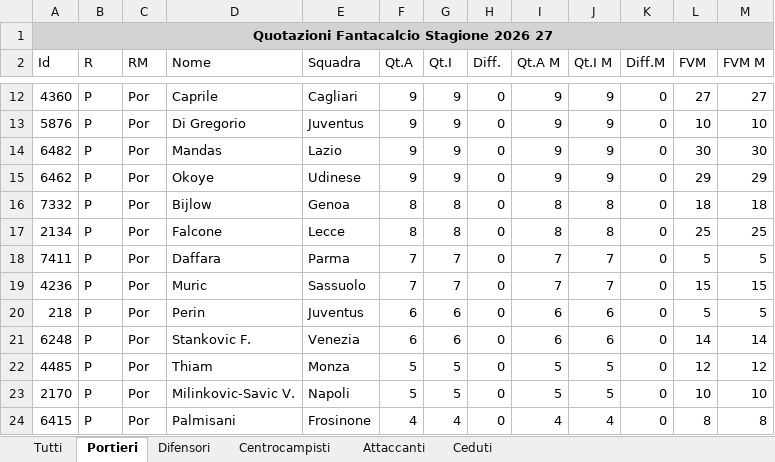
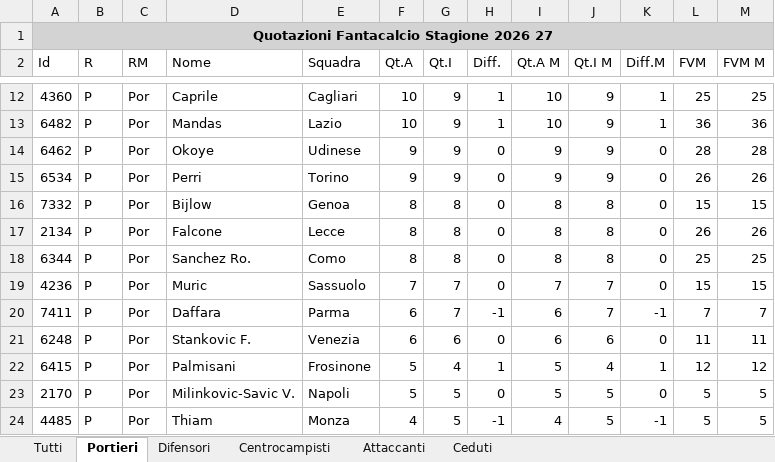
Before and after one commit to GianlucaPanzani/FantacalcioApp26-27, an Excel workbook: src/Listone_Fantacalcio_Stagione_2026_27.xlsx, sheet Portieri, drawn as a sheet; only a part is shown, gaps mark what is left out; values as stored, in another font and other column widths than the file's, no borders; removed rows and columns are numbered as before the commit, all else as after; the diff covers the shown part only; the diff names each change by its address in the sheet, - before the commit and + after, or states it on an @@ line.

```diff
--- a/src/Listone_Fantacalcio_Stagione_2026_27.xlsx (sheet Portieri)
+++ b/src/Listone_Fantacalcio_Stagione_2026_27.xlsx (sheet Portieri)
-F12 (Qt.A): 9
+F12 (Qt.A): 10
-H12 (Diff.): 0
+H12 (Diff.): 1
-I12 (Qt.A M): 9
+I12 (Qt.A M): 10
-K12 (Diff.M): 0
+K12 (Diff.M): 1
-L12 (FVM): 27
+L12 (FVM): 25
-M12 (FVM M): 27
+M12 (FVM M): 25
-row 13: 5876 | P | Por | Di Gregorio | Juventus | 9 | 9 | 0 | 9 | 9 | 0 | 10 | 10
-F13 (Qt.A): 9
+F13 (Qt.A): 10
-H13 (Diff.): 0
+H13 (Diff.): 1
-I13 (Qt.A M): 9
+I13 (Qt.A M): 10
-K13 (Diff.M): 0
+K13 (Diff.M): 1
-L13 (FVM): 30
+L13 (FVM): 36
-M13 (FVM M): 30
+M13 (FVM M): 36
-L14 (FVM): 29
+L14 (FVM): 28
-M14 (FVM M): 29
+M14 (FVM M): 28
+row 15: 6534 | P | Por | Perri | Torino | 9 | 9 | 0 | 9 | 9 | 0 | 26 | 26
-L16 (FVM): 18
+L16 (FVM): 15
-M16 (FVM M): 18
+M16 (FVM M): 15
-L17 (FVM): 25
+L17 (FVM): 26
-M17 (FVM M): 25
+M17 (FVM M): 26
-row 18: 7411 | P | Por | Daffara | Parma | 7 | 7 | 0 | 7 | 7 | 0 | 5 | 5
+row 18: 6344 | P | Por | Sanchez Ro. | Como | 8 | 8 | 0 | 8 | 8 | 0 | 25 | 25
-row 20: 218 | P | Por | Perin | Juventus | 6 | 6 | 0 | 6 | 6 | 0 | 5 | 5
+row 20: 7411 | P | Por | Daffara | Parma | 6 | 7 | -1 | 6 | 7 | -1 | 7 | 7
-L21 (FVM): 14
+L21 (FVM): 11
-M21 (FVM M): 14
+M21 (FVM M): 11
-row 22: 4485 | P | Por | Thiam | Monza | 5 | 5 | 0 | 5 | 5 | 0 | 12 | 12
+row 22: 6415 | P | Por | Palmisani | Frosinone | 5 | 4 | 1 | 5 | 4 | 1 | 12 | 12
-L23 (FVM): 10
+L23 (FVM): 5
-M23 (FVM M): 10
+M23 (FVM M): 5
-row 24: 6415 | P | Por | Palmisani | Frosinone | 4 | 4 | 0 | 4 | 4 | 0 | 8 | 8
+row 24: 4485 | P | Por | Thiam | Monza | 4 | 5 | -1 | 4 | 5 | -1 | 5 | 5
```
Also changed, not shown: 7 added rows, 6 removed rows and 35 edited cells elsewhere in this sheet, sheet Tutti, sheet Centrocampisti, sheet Difensori, sheet Attaccanti, sheet Ceduti, 14 other files.
